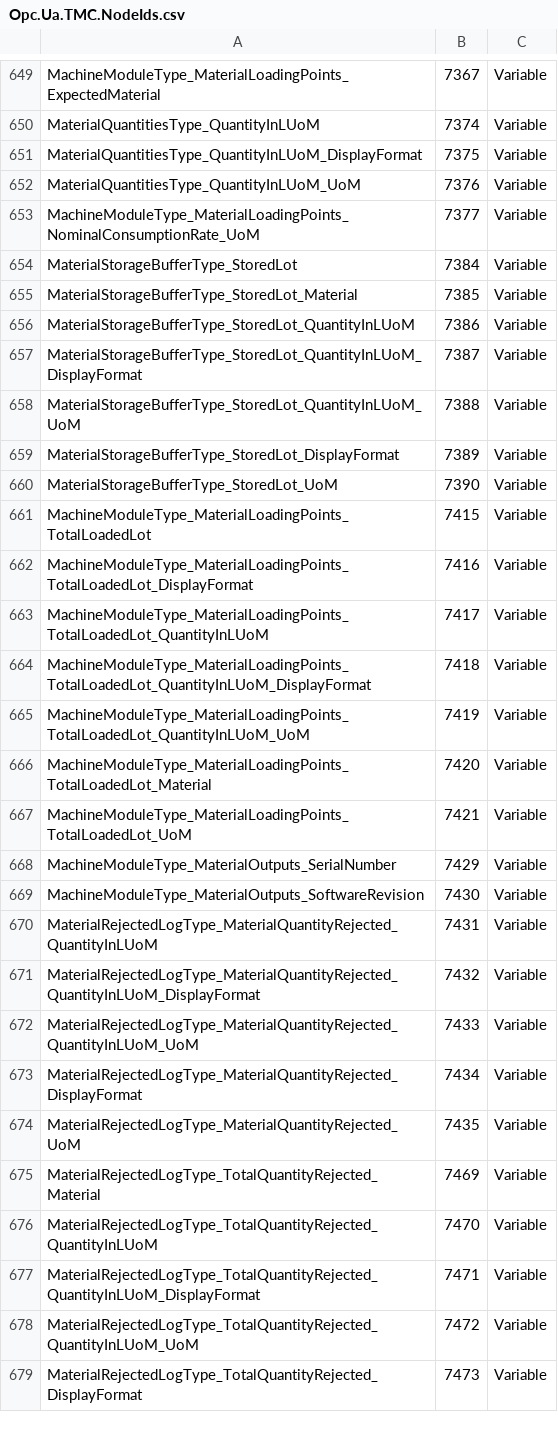
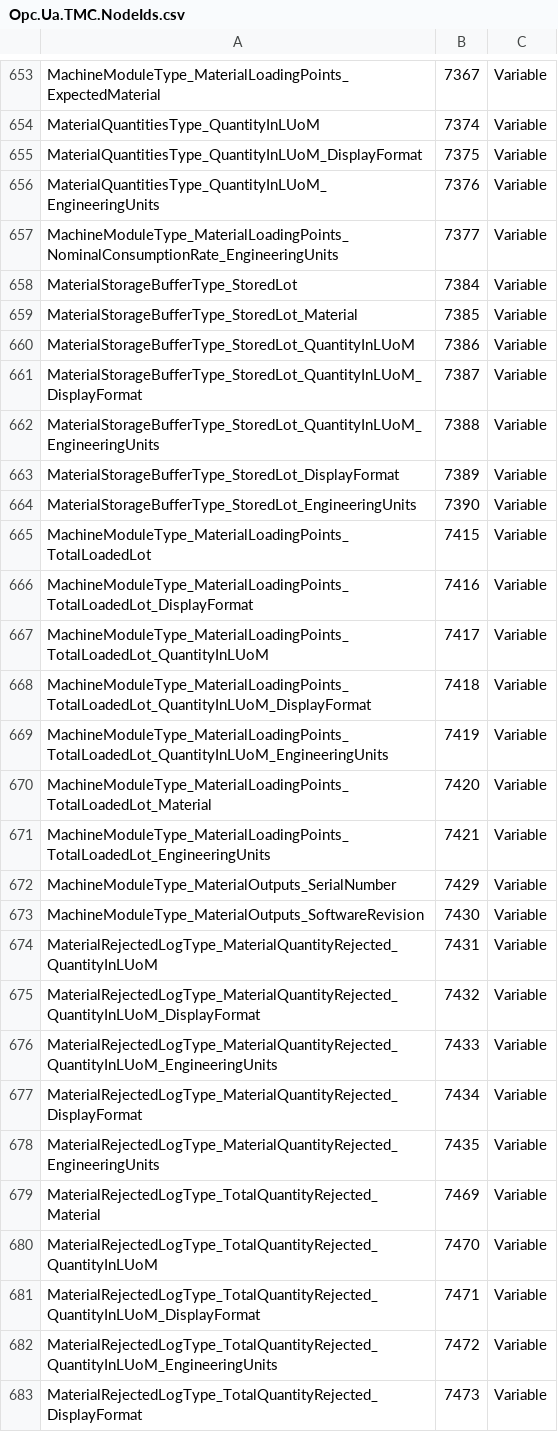
Before and after one commit to OPCFoundation/UA-Nodeset, a CSV file: TMC/Opc.Ua.TMC.NodeIds.csv, drawn as a sheet; only a part is shown, gaps mark what is left out; the diff covers the shown part only.

```diff
--- a/TMC/Opc.Ua.TMC.NodeIds.csv
+++ b/TMC/Opc.Ua.TMC.NodeIds.csv
@@ -651,4 +655,4 @@ MaterialQuantitiesType_QuantityInLUoM,7374,Variable
 MaterialQuantitiesType_QuantityInLUoM_DisplayFormat,7375,Variable
-MaterialQuantitiesType_QuantityInLUoM_UoM,7376,Variable
-MachineModuleType_MaterialLoadingPoints_NominalConsumptionRate_UoM,7377,Variable
+MaterialQuantitiesType_QuantityInLUoM_EngineeringUnits,7376,Variable
+MachineModuleType_MaterialLoadingPoints_NominalConsumptionRate_EngineeringUnits,7377,Variable
 MaterialStorageBufferType_StoredLot,7384,Variable
@@ -657,5 +661,5 @@ MaterialStorageBufferType_StoredLot_QuantityInLUoM,7386,Variable
 MaterialStorageBufferType_StoredLot_QuantityInLUoM_DisplayFormat,7387,Variable
-MaterialStorageBufferType_StoredLot_QuantityInLUoM_UoM,7388,Variable
+MaterialStorageBufferType_StoredLot_QuantityInLUoM_EngineeringUnits,7388,Variable
 MaterialStorageBufferType_StoredLot_DisplayFormat,7389,Variable
-MaterialStorageBufferType_StoredLot_UoM,7390,Variable
+MaterialStorageBufferType_StoredLot_EngineeringUnits,7390,Variable
 MachineModuleType_MaterialLoadingPoints_TotalLoadedLot,7415,Variable
@@ -664,5 +668,5 @@ MachineModuleType_MaterialLoadingPoints_TotalLoadedLot_QuantityInLUoM,7417,Varia
 MachineModuleType_MaterialLoadingPoints_TotalLoadedLot_QuantityInLUoM_DisplayFormat,7418,Variable
-MachineModuleType_MaterialLoadingPoints_TotalLoadedLot_QuantityInLUoM_UoM,7419,Variable
+MachineModuleType_MaterialLoadingPoints_TotalLoadedLot_QuantityInLUoM_EngineeringUnits,7419,Variable
 MachineModuleType_MaterialLoadingPoints_TotalLoadedLot_Material,7420,Variable
-MachineModuleType_MaterialLoadingPoints_TotalLoadedLot_UoM,7421,Variable
+MachineModuleType_MaterialLoadingPoints_TotalLoadedLot_EngineeringUnits,7421,Variable
 MachineModuleType_MaterialOutputs_SerialNumber,7429,Variable
@@ -671,5 +675,5 @@ MaterialRejectedLogType_MaterialQuantityRejected_QuantityInLUoM,7431,Variable
 MaterialRejectedLogType_MaterialQuantityRejected_QuantityInLUoM_DisplayFormat,7432,Variable
-MaterialRejectedLogType_MaterialQuantityRejected_QuantityInLUoM_UoM,7433,Variable
+MaterialRejectedLogType_MaterialQuantityRejected_QuantityInLUoM_EngineeringUnits,7433,Variable
 MaterialRejectedLogType_MaterialQuantityRejected_DisplayFormat,7434,Variable
-MaterialRejectedLogType_MaterialQuantityRejected_UoM,7435,Variable
+MaterialRejectedLogType_MaterialQuantityRejected_EngineeringUnits,7435,Variable
 MaterialRejectedLogType_TotalQuantityRejected_Material,7469,Variable
@@ -677,3 +681,3 @@ MaterialRejectedLogType_TotalQuantityRejected_QuantityInLUoM,7470,Variable
 MaterialRejectedLogType_TotalQuantityRejected_QuantityInLUoM_DisplayFormat,7471,Variable
-MaterialRejectedLogType_TotalQuantityRejected_QuantityInLUoM_UoM,7472,Variable
+MaterialRejectedLogType_TotalQuantityRejected_QuantityInLUoM_EngineeringUnits,7472,Variable
 MaterialRejectedLogType_TotalQuantityRejected_DisplayFormat,7473,Variable
```
Also changed, not shown: 4 added rows and 105 edited cells elsewhere in this file, 3 other files.
